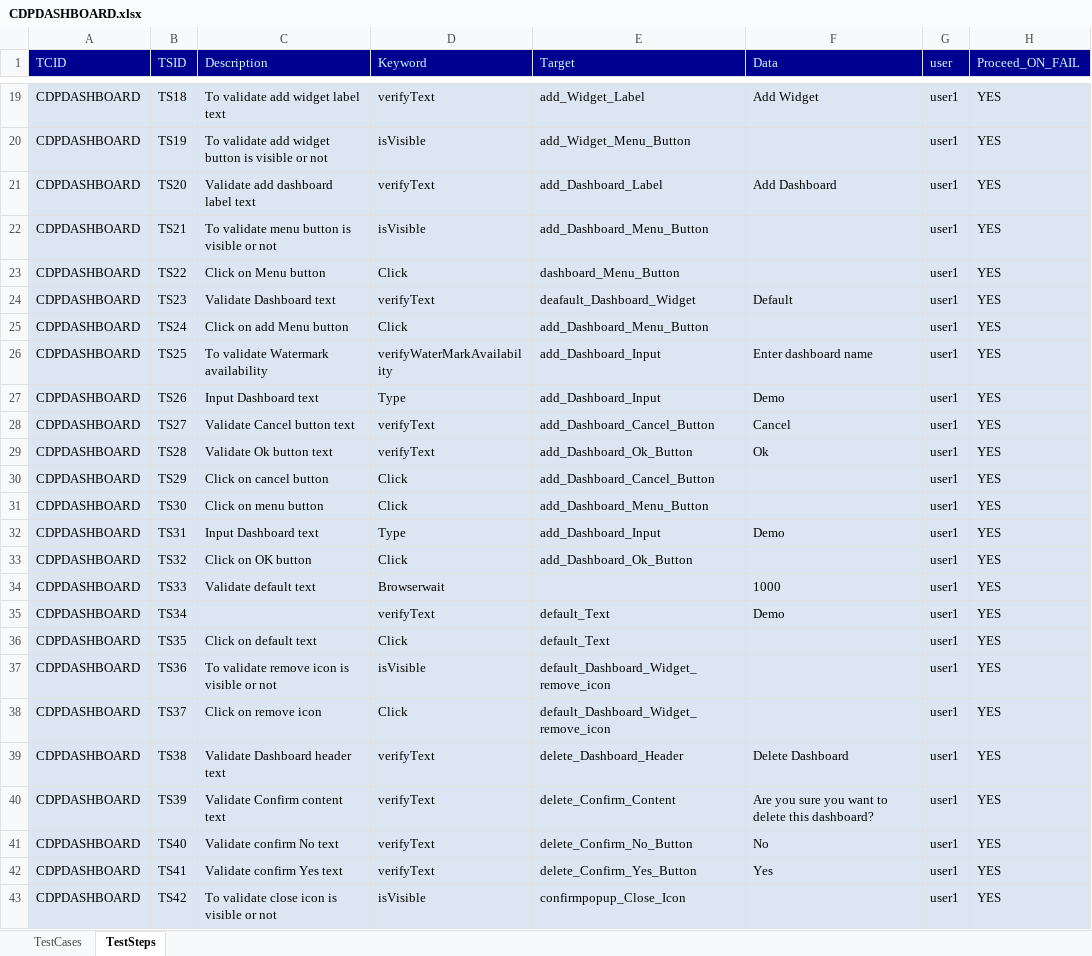
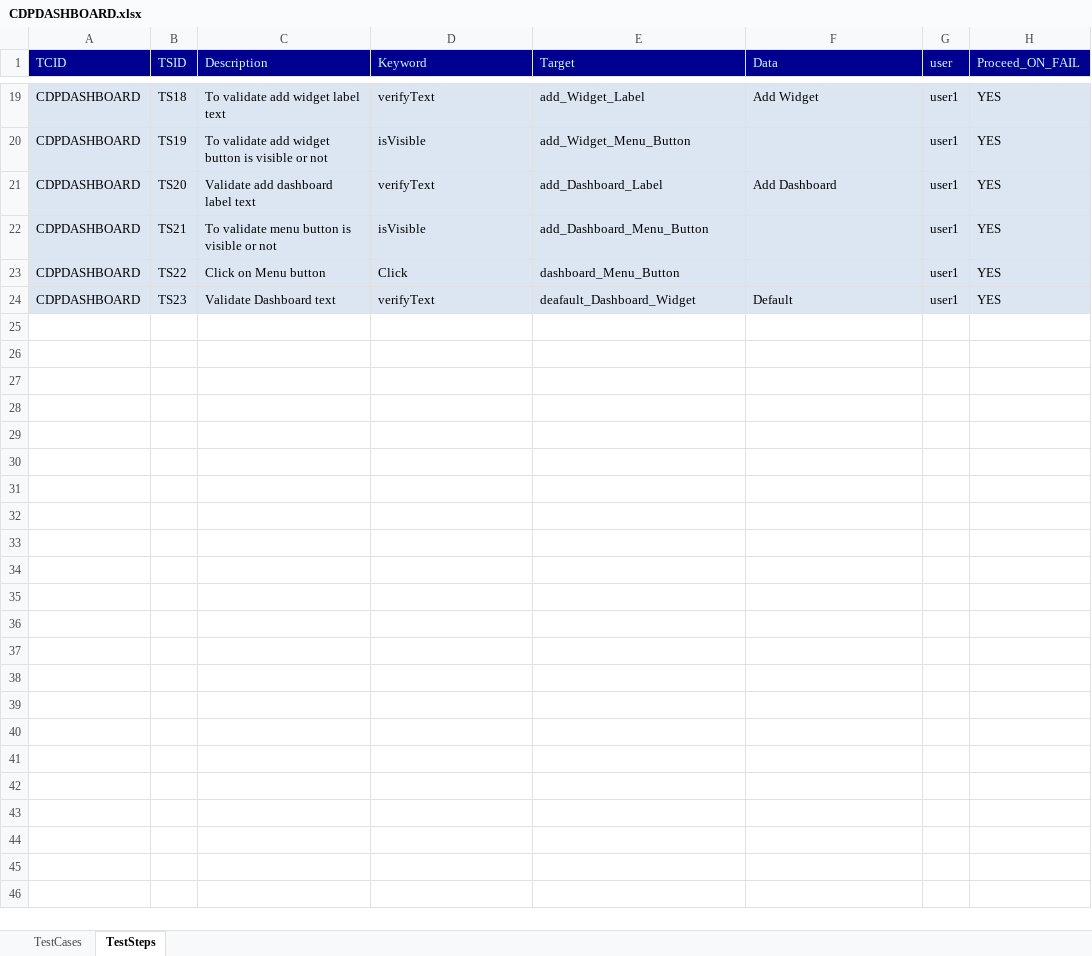
Before and after one commit to meharsravani94/CDPTestAutomation, an Excel workbook: src/main/java/com/cdp/InputFiles/CDPDASHBOARD.xlsx, sheet TestSteps, drawn as a sheet; only a part is shown, gaps mark what is left out; values as stored, in another font and other column widths than the file's, no borders; the diff covers the shown part only; the diff names each change by its address in the sheet, - before the commit and + after, or states it on an @@ line.

Commit message:
Dashboard testcases added and Screen shots added in HTML reports

```diff
--- a/src/main/java/com/cdp/InputFiles/CDPDASHBOARD.xlsx (sheet TestSteps)
+++ b/src/main/java/com/cdp/InputFiles/CDPDASHBOARD.xlsx (sheet TestSteps)
-row 25: CDPDASHBOARD | TS24 | Click on add Menu button | Click | add_Dashboard_Menu_Button |  | user1 | YES
-row 26: CDPDASHBOARD | TS25 | To validate Watermark availability | verifyWaterMarkAvailability | add_Dashboard_Input | Enter dashboard name | user1 | YES
-row 27: CDPDASHBOARD | TS26 | Input Dashboard text | Type | add_Dashboard_Input | Demo | user1 | YES
-row 28: CDPDASHBOARD | TS27 | Validate Cancel button text | verifyText | add_Dashboard_Cancel_Button | Cancel | user1 | YES
-row 29: CDPDASHBOARD | TS28 | Validate Ok button text | verifyText | add_Dashboard_Ok_Button | Ok | user1 | YES
-row 30: CDPDASHBOARD | TS29 | Click on cancel button | Click | add_Dashboard_Cancel_Button |  | user1 | YES
-row 31: CDPDASHBOARD | TS30 | Click on menu button | Click | add_Dashboard_Menu_Button |  | user1 | YES
-row 32: CDPDASHBOARD | TS31 | Input Dashboard text | Type | add_Dashboard_Input | Demo | user1 | YES
-row 33: CDPDASHBOARD | TS32 | Click on OK button | Click | add_Dashboard_Ok_Button |  | user1 | YES
-row 34: CDPDASHBOARD | TS33 | Validate default text | Browserwait |  | 1000 | user1 | YES
-row 35: CDPDASHBOARD | TS34 |  | verifyText | default_Text | Demo | user1 | YES
-row 36: CDPDASHBOARD | TS35 | Click on default text | Click | default_Text |  | user1 | YES
-row 37: CDPDASHBOARD | TS36 | To validate remove icon is visible or not | isVisible | default_Dashboard_Widget_remove_icon |  | user1 | YES
-row 38: CDPDASHBOARD | TS37 | Click on remove icon | Click | default_Dashboard_Widget_remove_icon |  | user1 | YES
-row 39: CDPDASHBOARD | TS38 | Validate Dashboard header text | verifyText | delete_Dashboard_Header | Delete Dashboard | user1 | YES
-row 40: CDPDASHBOARD | TS39 | Validate Confirm content text | verifyText | delete_Confirm_Content | Are you sure you want to delete this dashboard? | user1 | YES
-row 41: CDPDASHBOARD | TS40 | Validate confirm No text | verifyText | delete_Confirm_No_Button | No | user1 | YES
-row 42: CDPDASHBOARD | TS41 | Validate confirm Yes text | verifyText | delete_Confirm_Yes_Button | Yes | user1 | YES
-row 43: CDPDASHBOARD | TS42 | To validate close icon is visible or not | isVisible | confirmpopup_Close_Icon |  | user1 | YES
```
Also changed, not shown: 28 removed rows elsewhere in this sheet, src/main/java/com/cdp/InputFiles/Suite_Web.xlsx, 3 other files.
